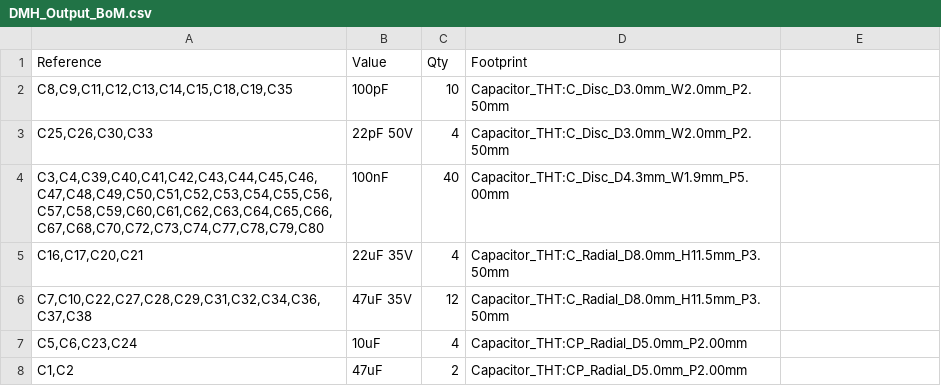
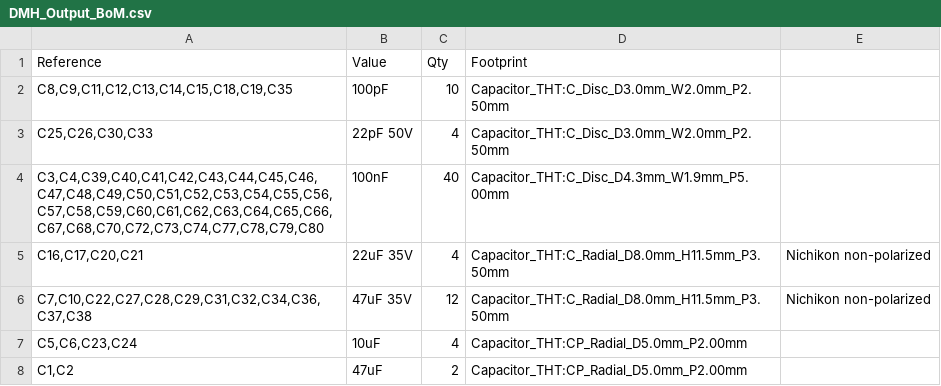
Before and after one commit to DeMarco/DMH-Output, a CSV file: DMH_Output_BoM.csv, drawn as a sheet; only a part is shown; the diff names each change by its address in the sheet, - before the commit and + after, or states it on an @@ line.

Commit message:
Update DMH_Output_BoM.csv

```diff
--- a/DMH_Output_BoM.csv
+++ b/DMH_Output_BoM.csv
-E5:E6: (empty)
+E5:E6: Nichikon non-polarized
```
